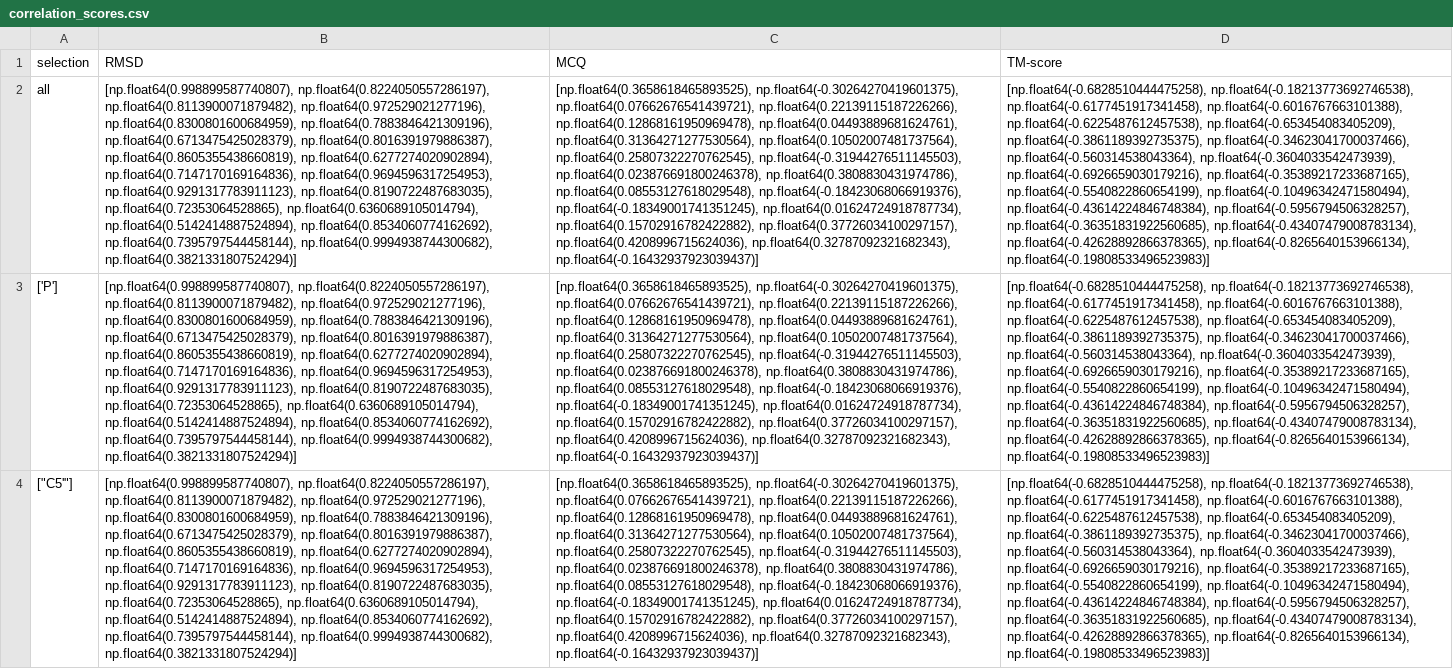
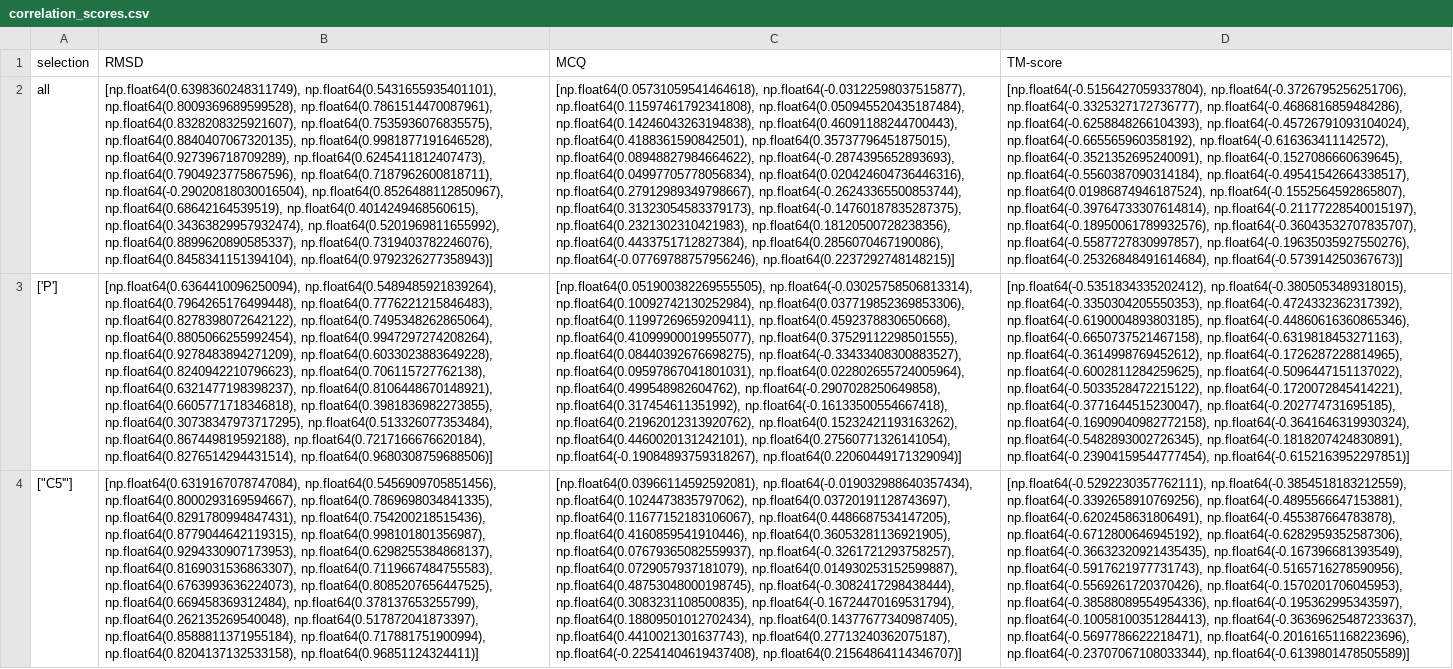
Before and after one commit to samuelortion/custom_rmsd_m2_geniomhe, a CSV file: correlation_scores.csv, drawn as a sheet; only a part is shown; the diff covers the shown part only; the diff names each change by its address in the sheet, - before the commit and + after, or states it on an @@ line.

Commit message:
correct path for correlation_scores

```diff
--- a/correlation_scores.csv
+++ b/correlation_scores.csv
-B2 (RMSD): [np.float64(0.998899587740807), np.float64(0.8224050557286197), np.float64(0.8113900071879482), np.float64(0.972529021277196), np.float64(0.8300801600684959), np.float64(0.7883846421309196), np.float64(0.6713475425028379), np.float64(0.8016391979886387), np.float64(0.8605355438660819), np.float64(0.6277274020902894), np.float64(0.7147170169164836), np.float64(0.9694596317254953), np.float64(0.9291317783911123), np.float64(0.8190722487683035), np.float64(0.72353064528865), np.float64(0.6360689105014794), np.float64(0.5142414887524894), np.float64(0.8534060774162692), np.float64(0.7395797544458144), np.float64(0.9994938744300682), np.float64(0.3821331807524294)]
+B2 (RMSD): [np.float64(0.6398360248311749), np.float64(0.5431655935401101), np.float64(0.8009369689599528), np.float64(0.7861514470087961), np.float64(0.8328208325921607), np.float64(0.7535936076835575), np.float64(0.8840407067320135), np.float64(0.9981877191646528), np.float64(0.927396718709289), np.float64(0.6245411812407473), np.float64(0.7904923775867596), np.float64(0.7187962600818711), np.float64(-0.29020818030016504), np.float64(0.8526488112850967), np.float64(0.68642164539519), np.float64(0.4014249468560615), np.float64(0.34363829957932474), np.float64(0.5201969811655992), np.float64(0.8899620890585337), np.float64(0.7319403782246076), np.float64(0.8458341151394104), np.float64(0.9792326277358943)]
-C2 (MCQ): [np.float64(0.3658618465893525), np.float64(-0.30264270419601375), np.float64(0.07662676541439721), np.float64(0.22139115187226266), np.float64(0.12868161950969478), np.float64(0.04493889681624761), np.float64(0.31364271277530564), np.float64(0.10502007481737564), np.float64(0.25807322270762545), np.float64(-0.31944276511145503), np.float64(0.023876691800246378), np.float64(0.3808830431974786), np.float64(0.08553127618029548), np.float64(-0.18423068066919376), np.float64(-0.18349001741351245), np.float64(0.01624724918787734), np.float64(0.15702916782422882), np.float64(0.37726034100297157), np.float64(0.4208996715624036), np.float64(0.32787092321682343), np.float64(-0.16432937923039437)]
+C2 (MCQ): [np.float64(0.05731059541464618), np.float64(-0.03122598037515877), np.float64(0.11597461792341808), np.float64(0.050945520435187484), np.float64(0.14246043263194838), np.float64(0.46091188244700443), np.float64(0.4188361590842501), np.float64(0.35737796451875015), np.float64(0.08948827984664622), np.float64(-0.2874395652893693), np.float64(0.04997705778056834), np.float64(0.020424604736446316), np.float64(0.27912989349798667), np.float64(-0.26243365500853744), np.float64(0.31323054583379173), np.float64(-0.14760187835287375), np.float64(0.2321302310421983), np.float64(0.18120500728238356), np.float64(0.4433751712827384), np.float64(0.2856070467190086), np.float64(-0.07769788757956246), np.float64(0.2237292748148215)]
-D2 (TM-score): [np.float64(-0.6828510444475258), np.float64(-0.18213773692746538), np.float64(-0.6177451917341458), np.float64(-0.6016767663101388), np.float64(-0.6225487612457538), np.float64(-0.653454083405209), np.float64(-0.3861189392735375), np.float64(-0.34623041700037466), np.float64(-0.560314538043364), np.float64(-0.3604033542473939), np.float64(-0.6926659030179216), np.float64(-0.35389217233687165), np.float64(-0.5540822860654199), np.float64(-0.10496342471580494), np.float64(-0.43614224846748384), np.float64(-0.5956794506328257), np.float64(-0.36351831922560685), np.float64(-0.43407479008783134), np.float64(-0.42628892866378365), np.float64(-0.8265640153966134), np.float64(-0.19808533496523983)]
+D2 (TM-score): [np.float64(-0.5156427059337804), np.float64(-0.3726795256251706), np.float64(-0.3325327172736777), np.float64(-0.4686816859484286), np.float64(-0.6258848266104393), np.float64(-0.45726791093104024), np.float64(-0.665565960358192), np.float64(-0.616363411142572), np.float64(-0.3521352695240091), np.float64(-0.1527086660639645), np.float64(-0.5560387090314184), np.float64(-0.49541542664338517), np.float64(0.01986874946187524), np.float64(-0.1552564592865807), np.float64(-0.39764733307614814), np.float64(-0.21177228540015197), np.float64(-0.18950061789932576), np.float64(-0.36043532707835707), np.float64(-0.5587727830997857), np.float64(-0.19635035927550276), np.float64(-0.25326848491614684), np.float64(-0.573914250367673)]
-B3 (RMSD): [np.float64(0.998899587740807), np.float64(0.8224050557286197), np.float64(0.8113900071879482), np.float64(0.972529021277196), np.float64(0.8300801600684959), np.float64(0.7883846421309196), np.float64(0.6713475425028379), np.float64(0.8016391979886387), np.float64(0.8605355438660819), np.float64(0.6277274020902894), np.float64(0.7147170169164836), np.float64(0.9694596317254953), np.float64(0.9291317783911123), np.float64(0.8190722487683035), np.float64(0.72353064528865), np.float64(0.6360689105014794), np.float64(0.5142414887524894), np.float64(0.8534060774162692), np.float64(0.7395797544458144), np.float64(0.9994938744300682), np.float64(0.3821331807524294)]
+B3 (RMSD): [np.float64(0.6364410096250094), np.float64(0.5489485921839264), np.float64(0.7964265176499448), np.float64(0.7776221215846483), np.float64(0.8278398072642122), np.float64(0.7495348262865064), np.float64(0.8805066255992454), np.float64(0.9947297274208264), np.float64(0.9278483894271209), np.float64(0.6033023883649228), np.float64(0.8240942210796623), np.float64(0.706115727762138), np.float64(0.6321477198398237), np.float64(0.8106448670148921), np.float64(0.6605771718346818), np.float64(0.3981836982273855), np.float64(0.30738347973717295), np.float64(0.513326077353484), np.float64(0.867449819592188), np.float64(0.7217166676620184), np.float64(0.8276514294431514), np.float64(0.9680308759688506)]
-C3 (MCQ): [np.float64(0.3658618465893525), np.float64(-0.30264270419601375), np.float64(0.07662676541439721), np.float64(0.22139115187226266), np.float64(0.12868161950969478), np.float64(0.04493889681624761), np.float64(0.31364271277530564), np.float64(0.10502007481737564), np.float64(0.25807322270762545), np.float64(-0.31944276511145503), np.float64(0.023876691800246378), np.float64(0.3808830431974786), np.float64(0.08553127618029548), np.float64(-0.18423068066919376), np.float64(-0.18349001741351245), np.float64(0.01624724918787734), np.float64(0.15702916782422882), np.float64(0.37726034100297157), np.float64(0.4208996715624036), np.float64(0.32787092321682343), np.float64(-0.16432937923039437)]
+C3 (MCQ): [np.float64(0.051900382269555505), np.float64(-0.03025758506813314), np.float64(0.10092742130252984), np.float64(0.037719852369853306), np.float64(0.11997269659209411), np.float64(0.4592378830650668), np.float64(0.41099900019955077), np.float64(0.37529112298501555), np.float64(0.08440392676698275), np.float64(-0.33433408300883527), np.float64(0.09597867041801031), np.float64(0.022802655724005964), np.float64(0.499548982604762), np.float64(-0.2907028250649858), np.float64(0.317454611351992), np.float64(-0.16133500554667418), np.float64(0.21962012313920762), np.float64(0.15232421193163262), np.float64(0.4460020131242101), np.float64(0.27560771326141054), np.float64(-0.19084893759318267), np.float64(0.22060449171329094)]
-D3 (TM-score): [np.float64(-0.6828510444475258), np.float64(-0.18213773692746538), np.float64(-0.6177451917341458), np.float64(-0.6016767663101388), np.float64(-0.6225487612457538), np.float64(-0.653454083405209), np.float64(-0.3861189392735375), np.float64(-0.34623041700037466), np.float64(-0.560314538043364), np.float64(-0.3604033542473939), np.float64(-0.6926659030179216), np.float64(-0.35389217233687165), np.float64(-0.5540822860654199), np.float64(-0.10496342471580494), np.float64(-0.43614224846748384), np.float64(-0.5956794506328257), np.float64(-0.36351831922560685), np.float64(-0.43407479008783134), np.float64(-0.42628892866378365), np.float64(-0.8265640153966134), np.float64(-0.19808533496523983)]
+D3 (TM-score): [np.float64(-0.5351834335202412), np.float64(-0.3805053489318015), np.float64(-0.3350304205550353), np.float64(-0.4724332362317392), np.float64(-0.6190004893803185), np.float64(-0.44860616360865346), np.float64(-0.6650737521467158), np.float64(-0.6319818453271163), np.float64(-0.3614998769452612), np.float64(-0.1726287228814965), np.float64(-0.6002811284259625), np.float64(-0.5096447151137022), np.float64(-0.5033528472215122), np.float64(-0.1720072845414221), np.float64(-0.3771644515230047), np.float64(-0.202774731695185), np.float64(-0.16909040982772158), np.float64(-0.3641646319930324), np.float64(-0.5482893002726345), np.float64(-0.1818207424830891), np.float64(-0.23904159544777454), np.float64(-0.6152163952297851)]
-B4 (RMSD): [np.float64(0.998899587740807), np.float64(0.8224050557286197), np.float64(0.8113900071879482), np.float64(0.972529021277196), np.float64(0.8300801600684959), np.float64(0.7883846421309196), np.float64(0.6713475425028379), np.float64(0.8016391979886387), np.float64(0.8605355438660819), np.float64(0.6277274020902894), np.float64(0.7147170169164836), np.float64(0.9694596317254953), np.float64(0.9291317783911123), np.float64(0.8190722487683035), np.float64(0.72353064528865), np.float64(0.6360689105014794), np.float64(0.5142414887524894), np.float64(0.8534060774162692), np.float64(0.7395797544458144), np.float64(0.9994938744300682), np.float64(0.3821331807524294)]
+B4 (RMSD): [np.float64(0.6319167078747084), np.float64(0.5456909705851456), np.float64(0.8000293169594667), np.float64(0.7869698034841335), np.float64(0.8291780994847431), np.float64(0.754200218515436), np.float64(0.8779044642119315), np.float64(0.998101801356987), np.float64(0.9294330907173953), np.float64(0.6298255384868137), np.float64(0.8169031536863307), np.float64(0.7119667484755583), np.float64(0.6763993636224073), np.float64(0.8085207656447525), np.float64(0.669458369312484), np.float64(0.378137653255799), np.float64(0.262135269540048), np.float64(0.517872041873397), np.float64(0.8588811371955184), np.float64(0.717881751900994), np.float64(0.8204137132533158), np.float64(0.96851124324411)]
-C4 (MCQ): [np.float64(0.3658618465893525), np.float64(-0.30264270419601375), np.float64(0.07662676541439721), np.float64(0.22139115187226266), np.float64(0.12868161950969478), np.float64(0.04493889681624761), np.float64(0.31364271277530564), np.float64(0.10502007481737564), np.float64(0.25807322270762545), np.float64(-0.31944276511145503), np.float64(0.023876691800246378), np.float64(0.3808830431974786), np.float64(0.08553127618029548), np.float64(-0.18423068066919376), np.float64(-0.18349001741351245), np.float64(0.01624724918787734), np.float64(0.15702916782422882), np.float64(0.37726034100297157), np.float64(0.4208996715624036), np.float64(0.32787092321682343), np.float64(-0.16432937923039437)]
+C4 (MCQ): [np.float64(0.03966114592592081), np.float64(-0.019032988640357434), np.float64(0.1024473835797062), np.float64(0.03720191128743697), np.float64(0.11677152183106067), np.float64(0.4486687534147205), np.float64(0.4160859541910446), np.float64(0.36053281136921905), np.float64(0.07679365082559937), np.float64(-0.3261721293758257), np.float64(0.0729057937181079), np.float64(0.014930253152599887), np.float64(0.48753048000198745), np.float64(-0.3082417298438444), np.float64(0.3083231108500835), np.float64(-0.16724470169531794), np.float64(0.18809501012702434), np.float64(0.14377677340987405), np.float64(0.4410021301637743), np.float64(0.27713240362075187), np.float64(-0.22541404619437408), np.float64(0.21564864114346707)]
-D4 (TM-score): [np.float64(-0.6828510444475258), np.float64(-0.18213773692746538), np.float64(-0.6177451917341458), np.float64(-0.6016767663101388), np.float64(-0.6225487612457538), np.float64(-0.653454083405209), np.float64(-0.3861189392735375), np.float64(-0.34623041700037466), np.float64(-0.560314538043364), np.float64(-0.3604033542473939), np.float64(-0.6926659030179216), np.float64(-0.35389217233687165), np.float64(-0.5540822860654199), np.float64(-0.10496342471580494), np.float64(-0.43614224846748384), np.float64(-0.5956794506328257), np.float64(-0.36351831922560685), np.float64(-0.43407479008783134), np.float64(-0.42628892866378365), np.float64(-0.8265640153966134), np.float64(-0.19808533496523983)]
+D4 (TM-score): [np.float64(-0.5292230357762111), np.float64(-0.3854518183212559), np.float64(-0.3392658910769256), np.float64(-0.4895566647153881), np.float64(-0.6202458631806491), np.float64(-0.455387664783878), np.float64(-0.6712800646945192), np.float64(-0.6282959352587306), np.float64(-0.36632320921435435), np.float64(-0.167396681393549), np.float64(-0.5917621977731743), np.float64(-0.5165716278590956), np.float64(-0.5569261720370426), np.float64(-0.1570201706045953), np.float64(-0.38588089554954336), np.float64(-0.195362995343597), np.float64(-0.10058100351284413), np.float64(-0.36369625487233637), np.float64(-0.5697786622218471), np.float64(-0.20161651168223696), np.float64(-0.23707067108033344), np.float64(-0.6139801478505589)]
```
Also changed, not shown: 6 edited cells elsewhere in this file, 1 other file.
